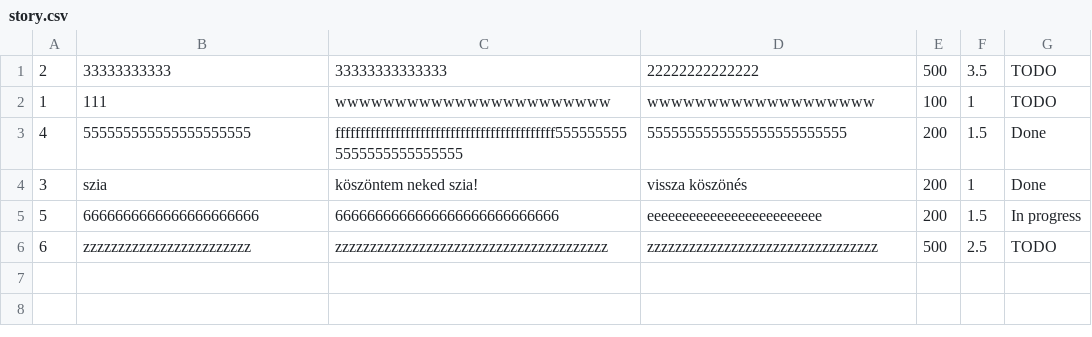
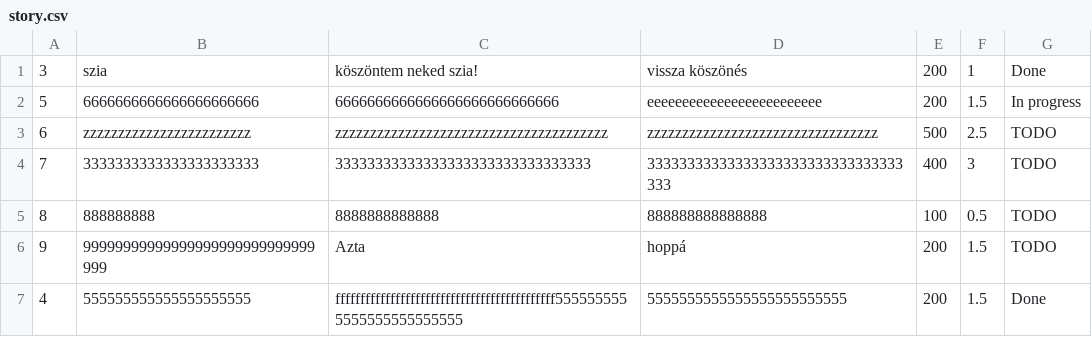
Before and after one commit to SojAnnam/super-sprinter-3000-annamaria_sojnoczki, a CSV file: story.csv, drawn as a sheet.

Commit message:
delete from list done

```diff
--- a/story.csv
+++ b/story.csv
@@ -1,4 +1 @@
-2,33333333333,33333333333333,22222222222222,500,3.5,TODO
-1,111,wwwwwwwwwwwwwwwwwwwwwww,wwwwwwwwwwwwwwwwwww,100,1,TODO
-4,555555555555555555555,ffffffffffffffffffffffffffffffffffffffffffff5555555555555555555555555,5555555555555555555555555,200,1.5,Done
 3,szia,köszöntem neked szia!,vissza köszönés,200,1,Done
@@ -6 +3,5 @@
 6,zzzzzzzzzzzzzzzzzzzzzzzz,zzzzzzzzzzzzzzzzzzzzzzzzzzzzzzzzzzzzzzz,zzzzzzzzzzzzzzzzzzzzzzzzzzzzzzzzz,500,2.5,TODO
+7,3333333333333333333333,33333333333333333333333333333333,33333333333333333333333333333333333,400,3,TODO
+8,888888888,8888888888888,888888888888888,100,0.5,TODO
+9,99999999999999999999999999999999,Azta,hoppá,200,1.5,TODO
+4,555555555555555555555,ffffffffffffffffffffffffffffffffffffffffffff5555555555555555555555555,5555555555555555555555555,200,1.5,Done
```
Also changed, not shown: 2 other files.
